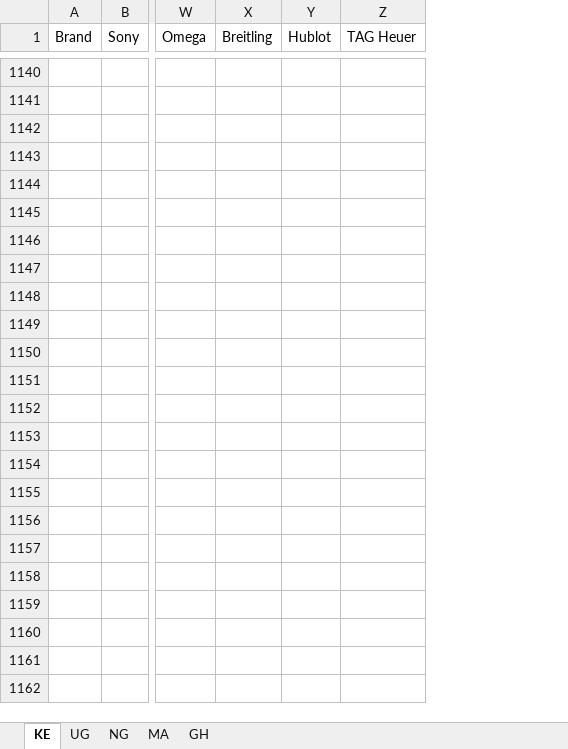
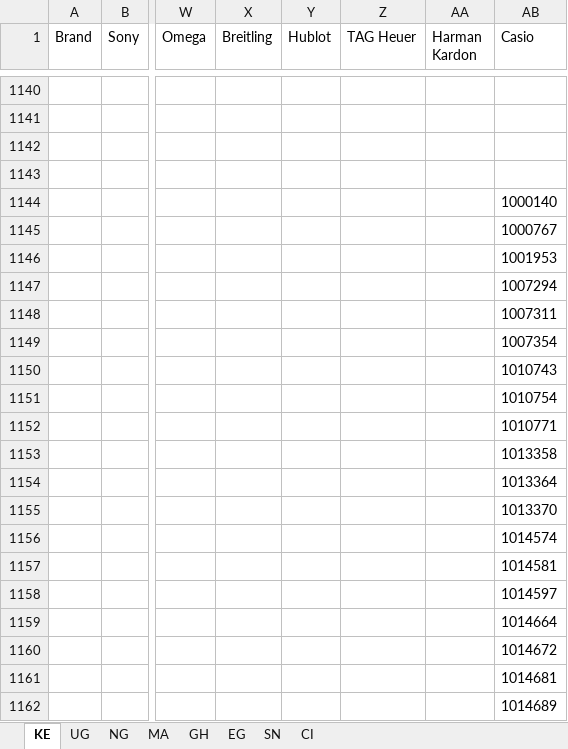
Before and after one commit to linux89ke/pim2026, an Excel workbook: suspected_fake.xlsx, sheet KE, drawn as a sheet; only a part is shown, gaps mark what is left out; values as stored, in another font and other column widths than the file's, no borders; rows hold the shown columns only; the diff covers the shown part only; the diff names each change by its address in the sheet, - before the commit and + after, or states it on an @@ line.

```diff
--- a/suspected_fake.xlsx (sheet KE)
+++ b/suspected_fake.xlsx (sheet KE)
+sheet tab: EG
+sheet tab: SN
+sheet tab: CI
+column AA (Harman Kardon), empty
+column AB (Casio), empty
+row 1144:  |  |  |  |  |  |  | 1000140
+row 1145:  |  |  |  |  |  |  | 1000767
+row 1146:  |  |  |  |  |  |  | 1001953
+row 1147:  |  |  |  |  |  |  | 1007294
+row 1148:  |  |  |  |  |  |  | 1007311
+row 1149:  |  |  |  |  |  |  | 1007354
+row 1150:  |  |  |  |  |  |  | 1010743
+row 1151:  |  |  |  |  |  |  | 1010754
+row 1152:  |  |  |  |  |  |  | 1010771
+row 1153:  |  |  |  |  |  |  | 1013358
+row 1154:  |  |  |  |  |  |  | 1013364
+row 1155:  |  |  |  |  |  |  | 1013370
+row 1156:  |  |  |  |  |  |  | 1014574
+row 1157:  |  |  |  |  |  |  | 1014581
+row 1158:  |  |  |  |  |  |  | 1014597
+row 1159:  |  |  |  |  |  |  | 1014664
+row 1160:  |  |  |  |  |  |  | 1014672
+row 1161:  |  |  |  |  |  |  | 1014681
+row 1162:  |  |  |  |  |  |  | 1014689
```
Also changed, not shown: 76 added rows elsewhere in this sheet, sheet UG, sheet GH, sheet NG, sheet MA, Perfume.xlsx, Restricted_Brands.xlsx, 6 other files.
